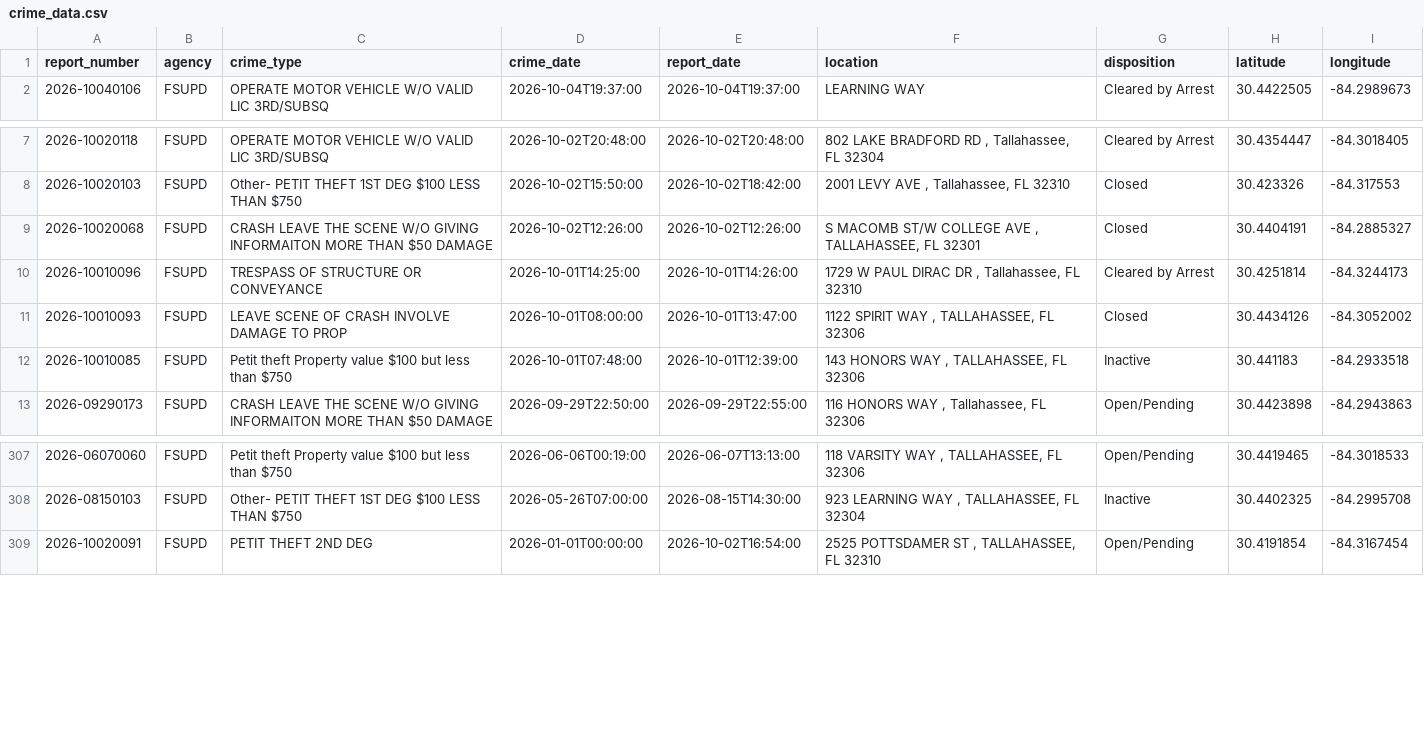
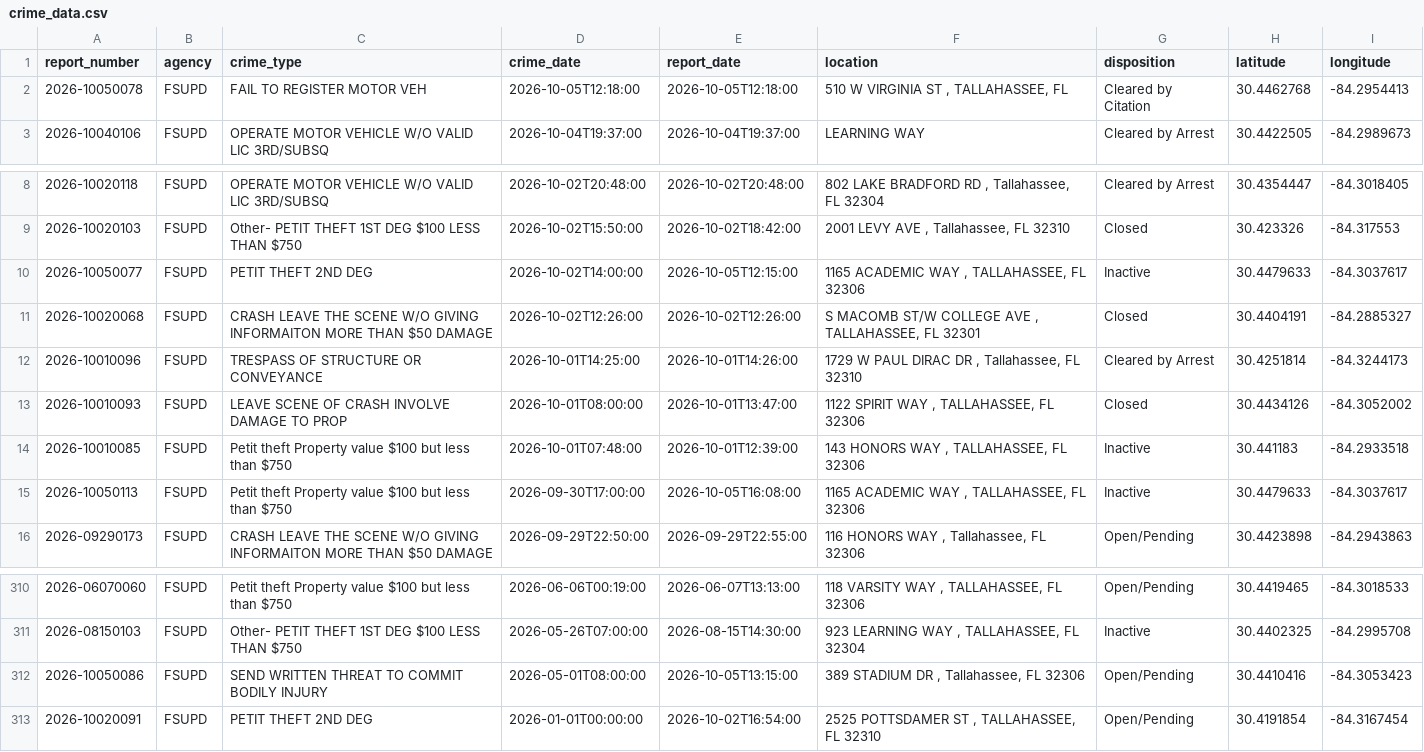
Before and after one commit to upishanker/FSU-Crime, a CSV file: data/crime_data.csv, drawn as a sheet; only a part is shown, gaps mark what is left out.

```diff
--- a/data/crime_data.csv
+++ b/data/crime_data.csv
@@ -1,2 +1,3 @@
 report_number,agency,crime_type,crime_date,report_date,location,disposition,latitude,longitude
+2026-10050078,FSUPD,FAIL TO REGISTER MOTOR VEH,2026-10-05T12:18:00,2026-10-05T12:18:00,"510 W VIRGINIA ST , TALLAHASSEE, FL",Cleared by Citation,30.4462768,-84.2954413
 2026-10040106,FSUPD,OPERATE MOTOR VEHICLE W/O VALID LIC 3RD/SUBSQ,2026-10-04T19:37:00,2026-10-04T19:37:00,LEARNING WAY,Cleared by Arrest,30.4422505,-84.2989673
@@ -8,2 +9,3 @@ report_number,agency,crime_type,crime_date,report_date,location,disposition,lati
 2026-10020103,FSUPD,Other- PETIT THEFT 1ST DEG $100 LESS THAN $750,2026-10-02T15:50:00,2026-10-02T18:42:00,"2001 LEVY AVE , Tallahassee, FL 32310",Closed,30.423326,-84.317553
+2026-10050077,FSUPD,PETIT THEFT 2ND DEG,2026-10-02T14:00:00,2026-10-05T12:15:00,"1165 ACADEMIC WAY , TALLAHASSEE, FL 32306",Inactive,30.4479633,-84.3037617
 2026-10020068,FSUPD,CRASH LEAVE THE SCENE W/O GIVING INFORMAITON MORE THAN $50 DAMAGE,2026-10-02T12:26:00,2026-10-02T12:26:00,"S MACOMB ST/W COLLEGE AVE , TALLAHASSEE, FL 32301",Closed,30.4404191,-84.2885327
@@ -12,2 +14,3 @@ report_number,agency,crime_type,crime_date,report_date,location,disposition,lati
 2026-10010085,FSUPD,Petit theft Property value $100 but less than $750,2026-10-01T07:48:00,2026-10-01T12:39:00,"143 HONORS WAY , TALLAHASSEE, FL 32306",Inactive,30.441183,-84.2933518
+2026-10050113,FSUPD,Petit theft Property value $100 but less than $750,2026-09-30T17:00:00,2026-10-05T16:08:00,"1165 ACADEMIC WAY , TALLAHASSEE, FL 32306",Inactive,30.4479633,-84.3037617
 2026-09290173,FSUPD,CRASH LEAVE THE SCENE W/O GIVING INFORMAITON MORE THAN $50 DAMAGE,2026-09-29T22:50:00,2026-09-29T22:55:00,"116 HONORS WAY , Tallahassee, FL 32306",Open/Pending,30.4423898,-84.2943863
@@ -308,2 +311,3 @@ report_number,agency,crime_type,crime_date,report_date,location,disposition,lati
 2026-08150103,FSUPD,Other- PETIT THEFT 1ST DEG $100 LESS THAN $750,2026-05-26T07:00:00,2026-08-15T14:30:00,"923 LEARNING WAY , TALLAHASSEE, FL 32304",Inactive,30.4402325,-84.2995708
+2026-10050086,FSUPD,SEND WRITTEN THREAT TO COMMIT BODILY INJURY,2026-05-01T08:00:00,2026-10-05T13:15:00,"389 STADIUM DR , Tallahassee, FL 32306",Open/Pending,30.4410416,-84.3053423
 2026-10020091,FSUPD,PETIT THEFT 2ND DEG,2026-01-01T00:00:00,2026-10-02T16:54:00,"2525 POTTSDAMER ST , TALLAHASSEE, FL 32310",Open/Pending,30.4191854,-84.3167454
```
Also changed, not shown: 2 other files.
